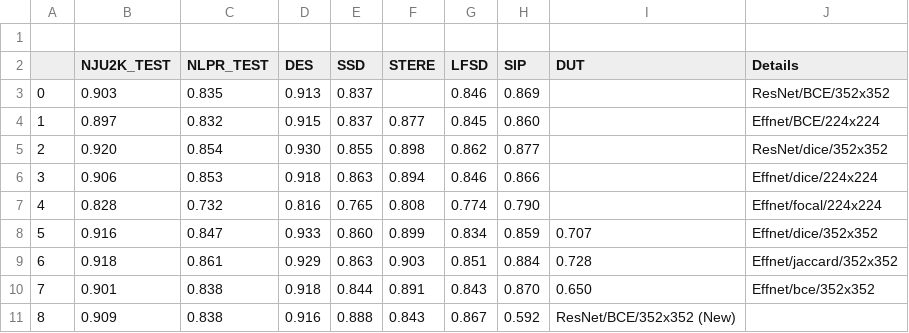
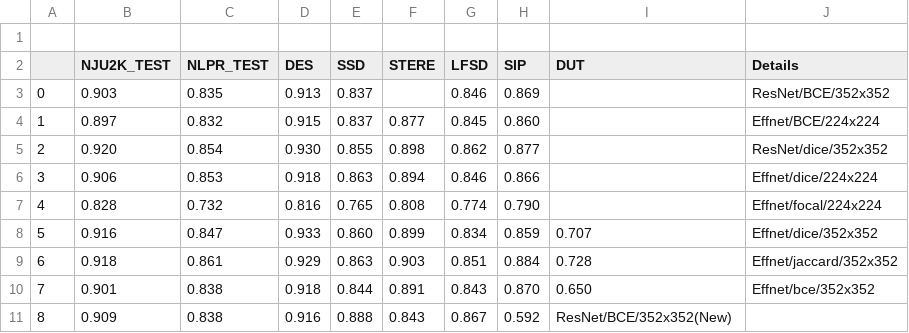
Before and after one commit to ArtamonovDen/rgbd-research, a CSV file: experiments/f1_compare.csv, drawn as a sheet.

```diff
--- a/experiments/f1_compare.csv
+++ b/experiments/f1_compare.csv
@@ -10,2 +10,2 @@
 7,0.901,0.838,0.918,0.844,0.891,0.843,0.870,0.650,Effnet/bce/352x352
-8,0.909, 0.838,0.916,0.888,0.843,0.867,0.592,ResNet/BCE/352x352 (New)
+8,0.909, 0.838,0.916,0.888,0.843,0.867,0.592,ResNet/BCE/352x352(New)
```
Also changed, not shown: experiments/mae_compare.csv.
